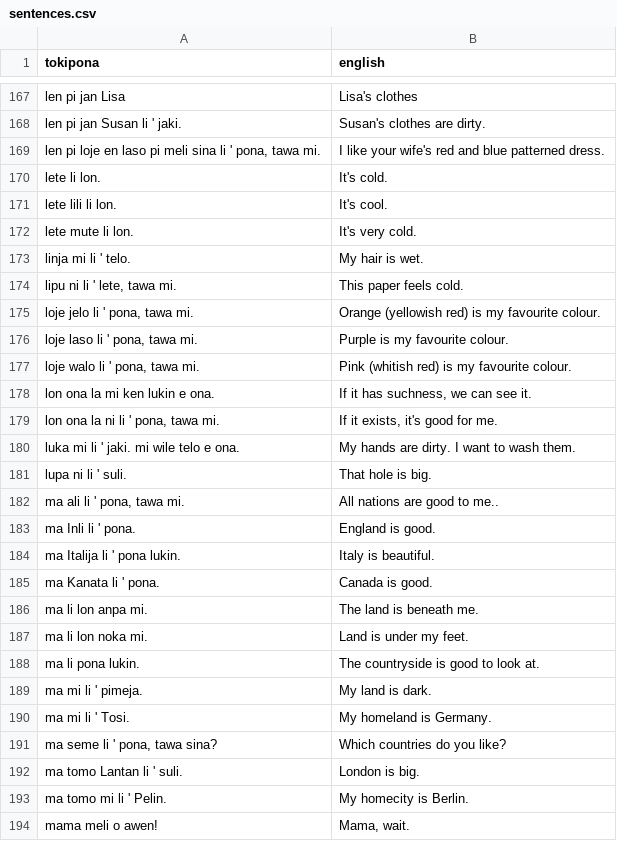
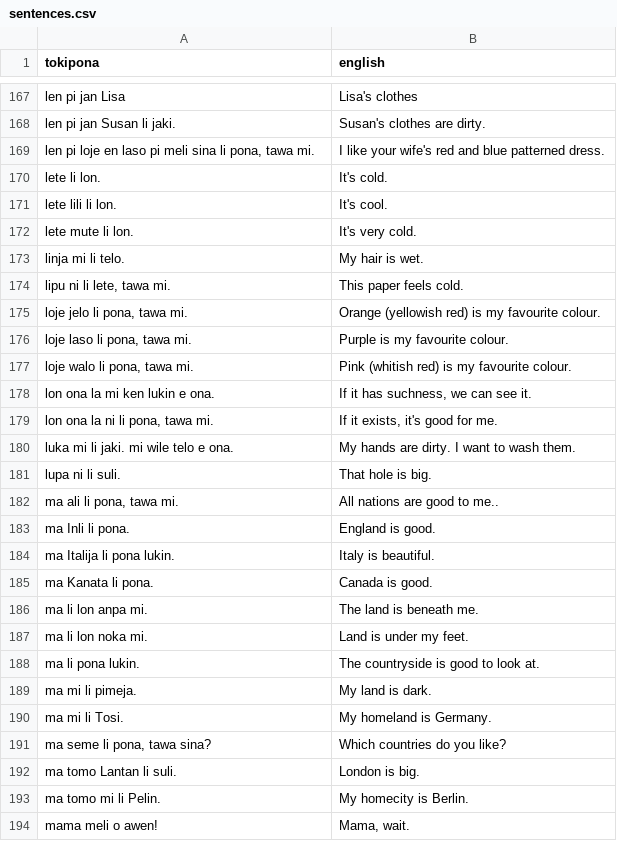
Before and after one commit to jsmnbom/toki-pona-helper, a CSV file: src/dict/sentences.csv, drawn as a sheet; only a part is shown, gaps mark what is left out; the diff covers the shown part only.

```diff
--- a/src/dict/sentences.csv
+++ b/src/dict/sentences.csv
@@ -167,4 +167,4 @@
 "len pi jan Lisa","Lisa's clothes"
-"len pi jan Susan li ' jaki.","Susan's clothes are dirty."
-"len pi loje en laso pi meli sina li ' pona, tawa mi.","I like your wife's red and blue patterned dress."
+"len pi jan Susan li jaki.","Susan's clothes are dirty."
+"len pi loje en laso pi meli sina li pona, tawa mi.","I like your wife's red and blue patterned dress."
 "lete li lon.","It's cold."
@@ -172,15 +172,15 @@
 "lete mute li lon.","It's very cold."
-"linja mi li ' telo.","My hair is wet."
-"lipu ni li ' lete, tawa mi.","This paper feels cold."
-"loje jelo li ' pona, tawa mi.","Orange (yellowish red) is my favourite colour."
-"loje laso li ' pona, tawa mi.","Purple is my favourite colour."
-"loje walo li ' pona, tawa mi.","Pink (whitish red) is my favourite colour."
+"linja mi li telo.","My hair is wet."
+"lipu ni li lete, tawa mi.","This paper feels cold."
+"loje jelo li pona, tawa mi.","Orange (yellowish red) is my favourite colour."
+"loje laso li pona, tawa mi.","Purple is my favourite colour."
+"loje walo li pona, tawa mi.","Pink (whitish red) is my favourite colour."
 "lon ona la mi ken lukin e ona.","If it has suchness, we can see it."
-"lon ona la ni li ' pona, tawa mi.","If it exists, it's good for me."
-"luka mi li ' jaki. mi wile telo e ona.","My hands are dirty. I want to wash them."
-"lupa ni li ' suli.","That hole is big."
-"ma ali li ' pona, tawa mi.","All nations are good to me.."
-"ma Inli li ' pona.","England is good."
-"ma Italija li ' pona lukin.","Italy is beautiful."
-"ma Kanata li ' pona.","Canada is good."
+"lon ona la ni li pona, tawa mi.","If it exists, it's good for me."
+"luka mi li jaki. mi wile telo e ona.","My hands are dirty. I want to wash them."
+"lupa ni li suli.","That hole is big."
+"ma ali li pona, tawa mi.","All nations are good to me.."
+"ma Inli li pona.","England is good."
+"ma Italija li pona lukin.","Italy is beautiful."
+"ma Kanata li pona.","Canada is good."
 "ma li lon anpa mi.","The land is beneath me."
@@ -188,7 +188,7 @@
 "ma li pona lukin.","The countryside is good to look at."
-"ma mi li ' pimeja.","My land is dark."
-"ma mi li ' Tosi.","My homeland is Germany."
-"ma seme li ' pona, tawa sina?","Which countries do you like?"
-"ma tomo Lantan li ' suli.","London is big."
-"ma tomo mi li ' Pelin.","My homecity is Berlin."
+"ma mi li pimeja.","My land is dark."
+"ma mi li Tosi.","My homeland is Germany."
+"ma seme li pona, tawa sina?","Which countries do you like?"
+"ma tomo Lantan li suli.","London is big."
+"ma tomo mi li Pelin.","My homecity is Berlin."
 "mama meli o awen!","Mama, wait."
```
Also changed, not shown: 146 edited cells elsewhere in this file.
